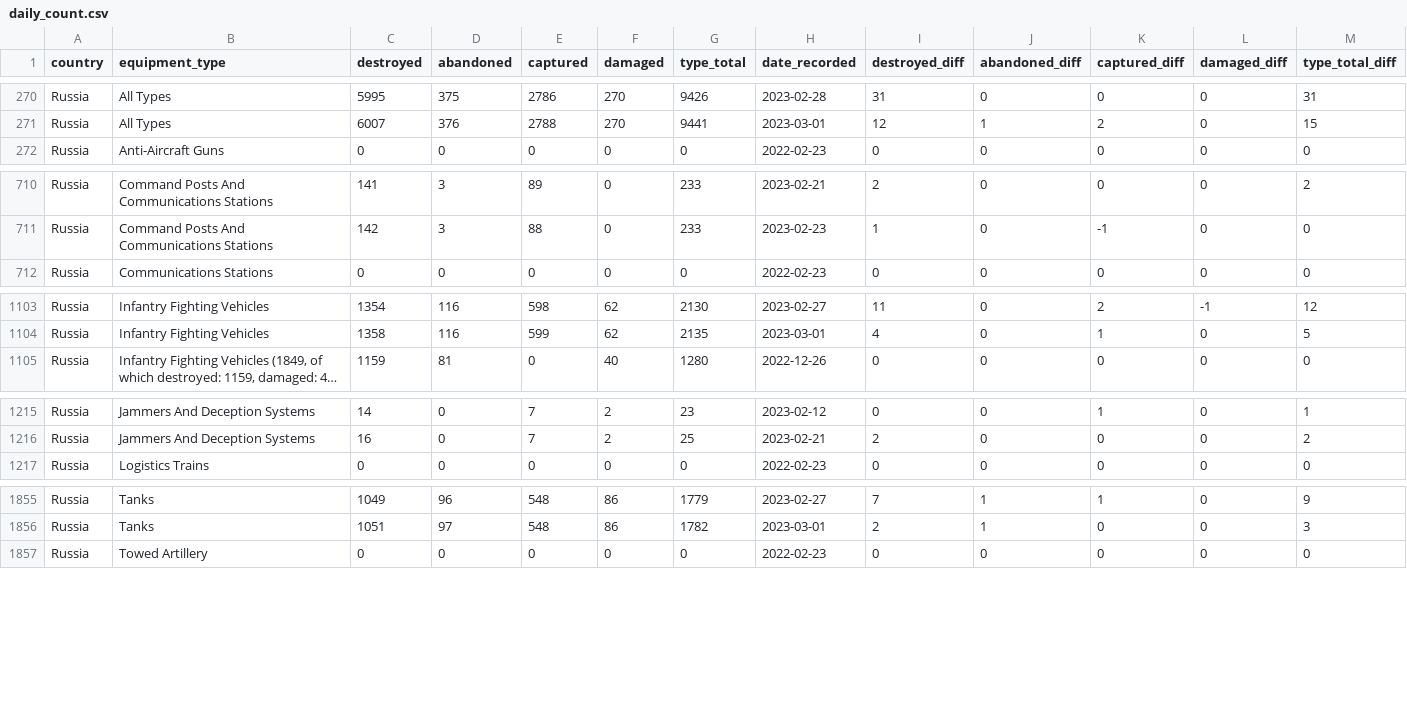
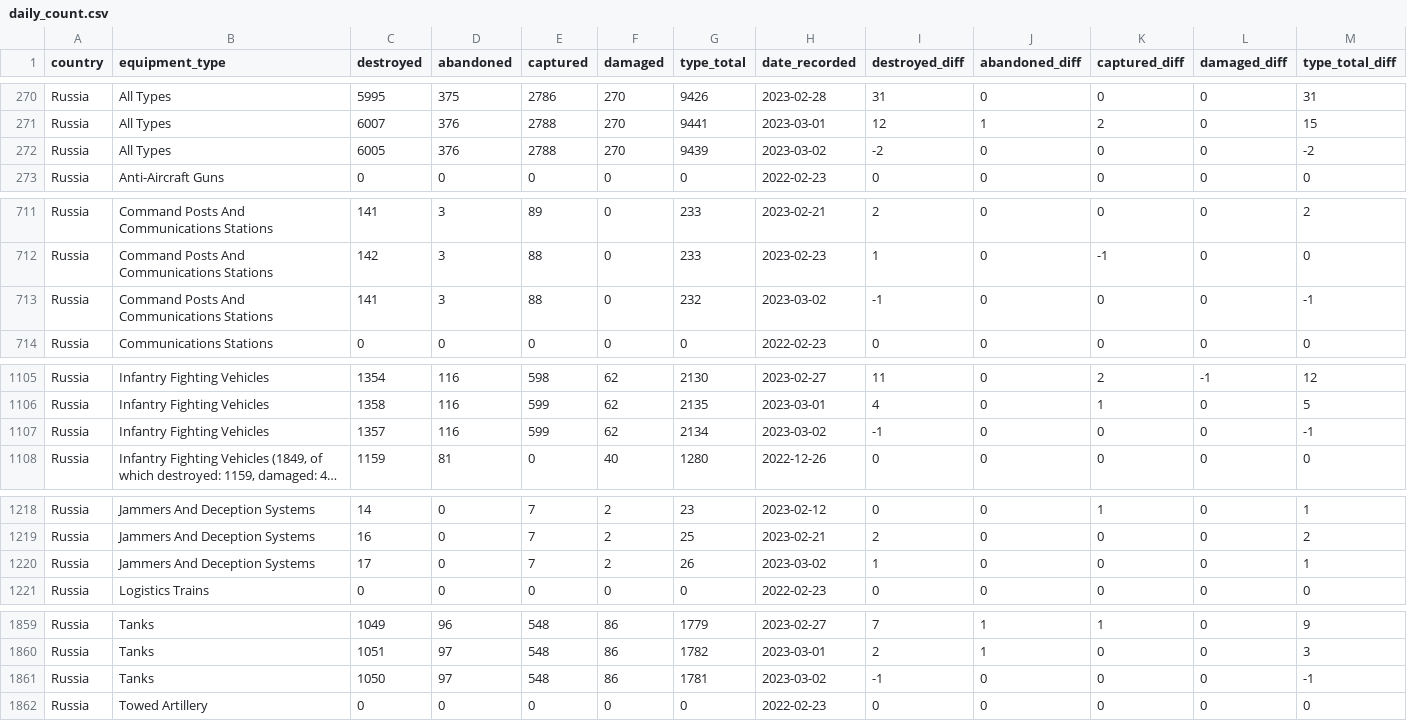
Before and after one commit to scarnecchia/oryx_data, a CSV file: daily_count.csv, drawn as a sheet; only a part is shown, gaps mark what is left out; long unchanged cells end in …; rows hold the shown columns only; the diff covers the shown part only; the diff names each change by its address in the sheet, - before the commit and + after, or states it on an @@ line.

Commit message:
Oryx dataset updates for 2023-03-02

```diff
--- a/daily_count.csv
+++ b/daily_count.csv
+row 272: Russia | All Types | 6005 | 376 | 2788 | 270 | 9439 | 2023-03-02 | -2 | 0 | 0 | 0 | -2
+row 713: Russia | Command Posts And Communications Stations | 141 | 3 | 88 | 0 | 232 | 2023-03-02 | -1 | 0 | 0 | 0 | -1
+row 1107: Russia | Infantry Fighting Vehicles | 1357 | 116 | 599 | 62 | 2134 | 2023-03-02 | -1 | 0 | 0 | 0 | -1
+row 1220: Russia | Jammers And Deception Systems | 17 | 0 | 7 | 2 | 26 | 2023-03-02 | 1 | 0 | 0 | 0 | 1
+row 1861: Russia | Tanks | 1050 | 97 | 548 | 86 | 1781 | 2023-03-02 | -1 | 0 | 0 | 0 | -1
```
Also changed, not shown: 2 added rows elsewhere in this file, event_abandoned.csv, event_captured.csv, 5 other files.
